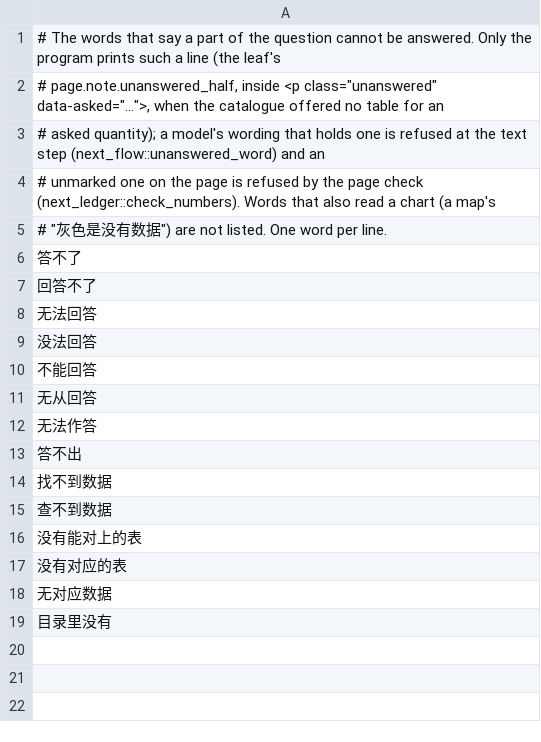
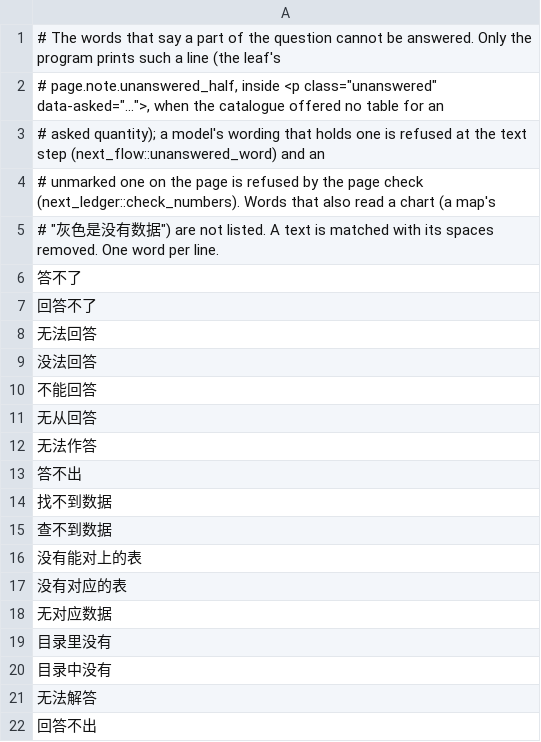
Before and after one commit to Fio-X/Fio-X-evidence-agent, a TSV file: runtime/pi/assets/unanswered-words.tsv, drawn as a sheet.

```diff
--- a/runtime/pi/assets/unanswered-words.tsv
+++ b/runtime/pi/assets/unanswered-words.tsv
@@ -4,3 +4,3 @@
 # unmarked one on the page is refused by the page check (next_ledger::check_numbers). Words that also read a chart (a map's
-# "灰色是没有数据") are not listed. One word per line.
+# "灰色是没有数据") are not listed. A text is matched with its spaces removed. One word per line.
 答不了
@@ -19 +19,4 @@
 目录里没有
+目录中没有
+无法解答
+回答不出
```
Also changed, not shown: 4 other files.
